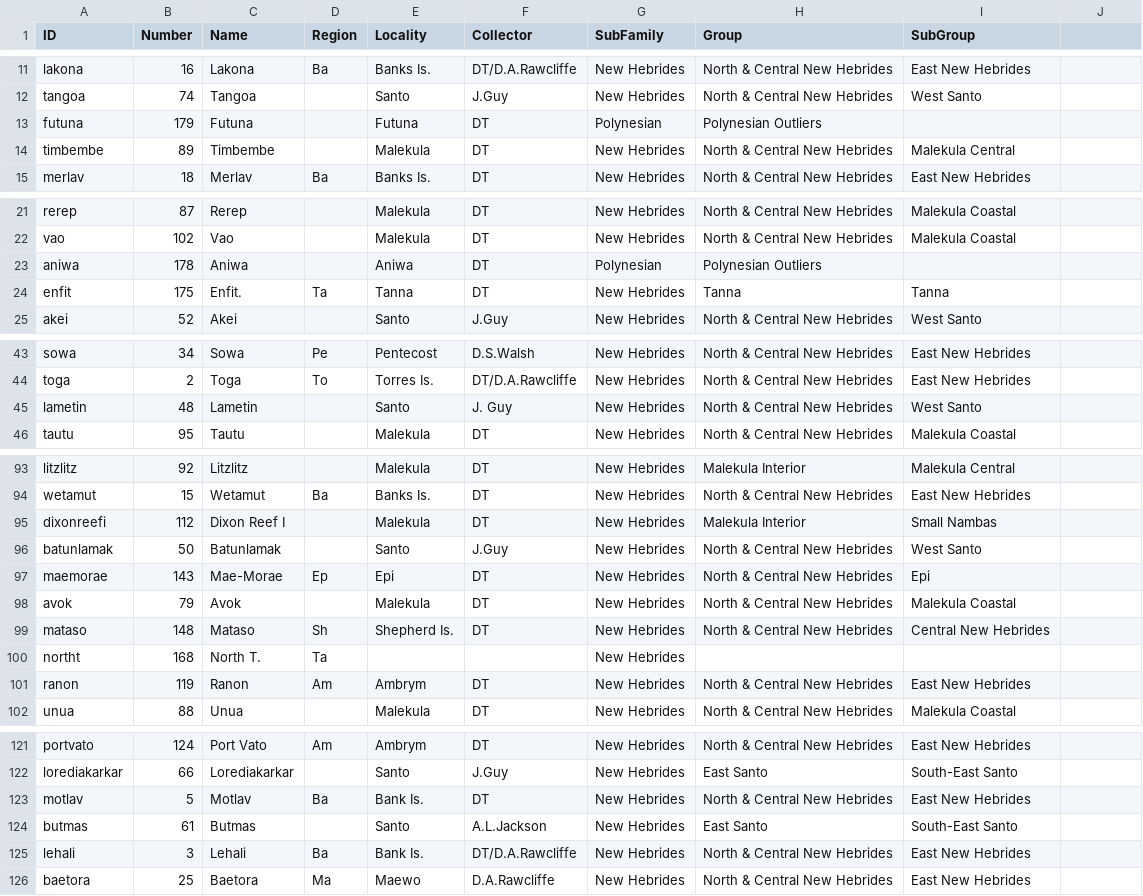
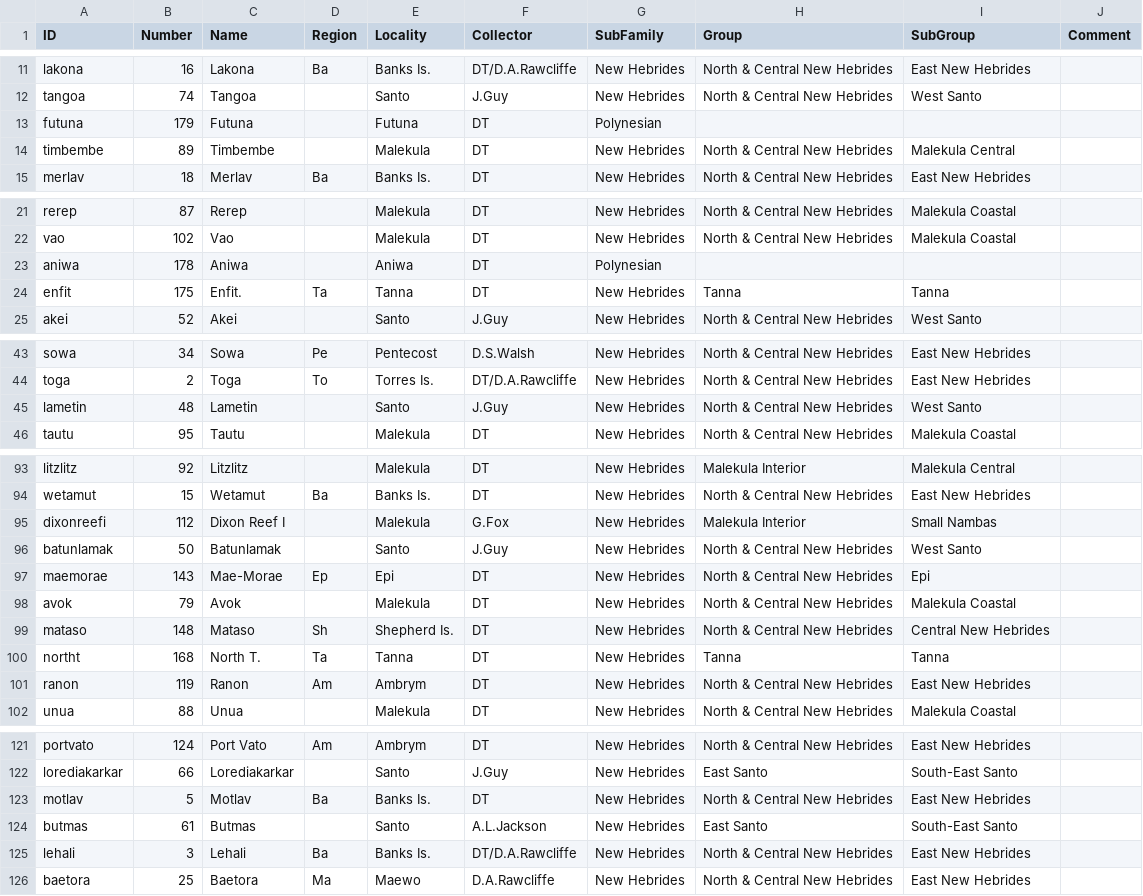
Before and after one commit to calc-project/tryonvanuatu, a TSV file: raw/languages.tsv, drawn as a sheet; only a part is shown, gaps mark what is left out; the diff covers the shown part only.

```diff
--- a/raw/languages.tsv
+++ b/raw/languages.tsv
@@ -1 +1 @@
-ID	Number	Name	Region	Locality	Collector	SubFamily	Group	SubGroup
+ID	Number	Name	Region	Locality	Collector	SubFamily	Group	SubGroup	Comment
@@ -12,3 +12,3 @@ lakona	16	Lakona	Ba	Banks Is.	DT/D.A.Rawcliffe	New Hebrides	North & Central New
 tangoa	74	Tangoa		Santo	J.Guy	New Hebrides	North & Central New Hebrides	West Santo
-futuna	179	Futuna		Futuna	DT	Polynesian	Polynesian Outliers
+futuna	179	Futuna		Futuna	DT	Polynesian	""
 timbembe	89	Timbembe		Malekula	DT	New Hebrides	North & Central New Hebrides	Malekula Central
@@ -22,3 +22,3 @@ rerep	87	Rerep		Malekula	DT	New Hebrides	North & Central New Hebrides	Malekula C
 vao	102	Vao		Malekula	DT	New Hebrides	North & Central New Hebrides	Malekula Coastal
-aniwa	178	Aniwa		Aniwa	DT	Polynesian	Polynesian Outliers
+aniwa	178	Aniwa		Aniwa	DT	Polynesian	""
 enfit	175	Enfit.	Ta	Tanna	DT	New Hebrides	Tanna	Tanna
@@ -44,3 +44,3 @@ sowa	34	Sowa	Pe	Pentecost	D.S.Walsh	New Hebrides	North & Central New Hebrides	Ea
 toga	2	Toga	To	Torres Is.	DT/D.A.Rawcliffe	New Hebrides	North & Central New Hebrides	East New Hebrides
-lametin	48	Lametin		Santo	J. Guy	New Hebrides	North & Central New Hebrides	West Santo
+lametin	48	Lametin		Santo	J.Guy	New Hebrides	North & Central New Hebrides	West Santo
 tautu	95	Tautu		Malekula	DT	New Hebrides	North & Central New Hebrides	Malekula Coastal
@@ -94,3 +94,3 @@ litzlitz	92	Litzlitz		Malekula	DT	New Hebrides	Malekula Interior	Malekula Centra
 wetamut	15	Wetamut	Ba	Banks Is.	DT	New Hebrides	North & Central New Hebrides	East New Hebrides
-dixonreefi	112	Dixon Reef I		Malekula	DT	New Hebrides	Malekula Interior	Small Nambas
+dixonreefi	112	Dixon Reef I		Malekula	G.Fox	New Hebrides	Malekula Interior	Small Nambas
 batunlamak	50	Batunlamak		Santo	J.Guy	New Hebrides	North & Central New Hebrides	West Santo
@@ -99,3 +99,3 @@ avok	79	Avok		Malekula	DT	New Hebrides	North & Central New Hebrides	Malekula Coa
 mataso	148	Mataso	Sh	Shepherd Is.	DT	New Hebrides	North & Central New Hebrides	Central New Hebrides
-northt	168	North T.	Ta			New Hebrides
+northt	168	North T.	Ta	Tanna	DT	New Hebrides	Tanna	Tanna
 ranon	119	Ranon	Am	Ambrym	DT	New Hebrides	North & Central New Hebrides	East New Hebrides
@@ -122,5 +122,5 @@ portvato	124	Port Vato	Am	Ambrym	DT	New Hebrides	North & Central New Hebrides	Ea
 lorediakarkar	66	Lorediakarkar		Santo	J.Guy	New Hebrides	East Santo	South-East Santo
-motlav	5	Motlav	Ba	Bank Is.	DT	New Hebrides	North & Central New Hebrides	East New Hebrides
+motlav	5	Motlav	Ba	Banks Is.	DT	New Hebrides	North & Central New Hebrides	East New Hebrides
 butmas	61	Butmas		Santo	A.L.Jackson	New Hebrides	East Santo	South-East Santo
-lehali	3	Lehali	Ba	Bank Is.	DT/D.A.Rawcliffe	New Hebrides	North & Central New Hebrides	East New Hebrides
+lehali	3	Lehali	Ba	Banks Is.	DT/D.A.Rawcliffe	New Hebrides	North & Central New Hebrides	East New Hebrides
 baetora	25	Baetora	Ma	Maewo	D.A.Rawcliffe	New Hebrides	North & Central New Hebrides	East New Hebrides
```
Also changed, not shown: 26 edited cells elsewhere in this file.
